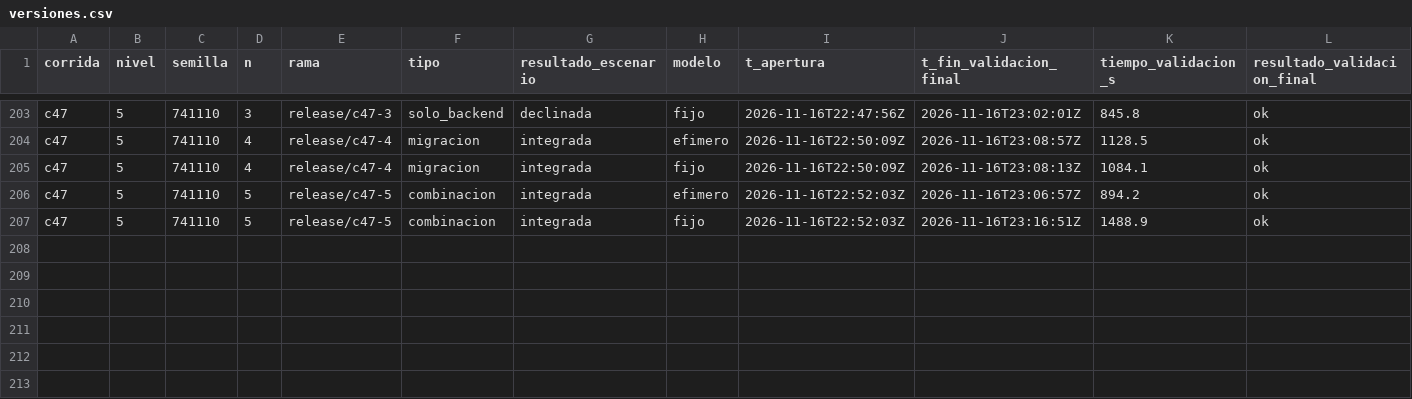
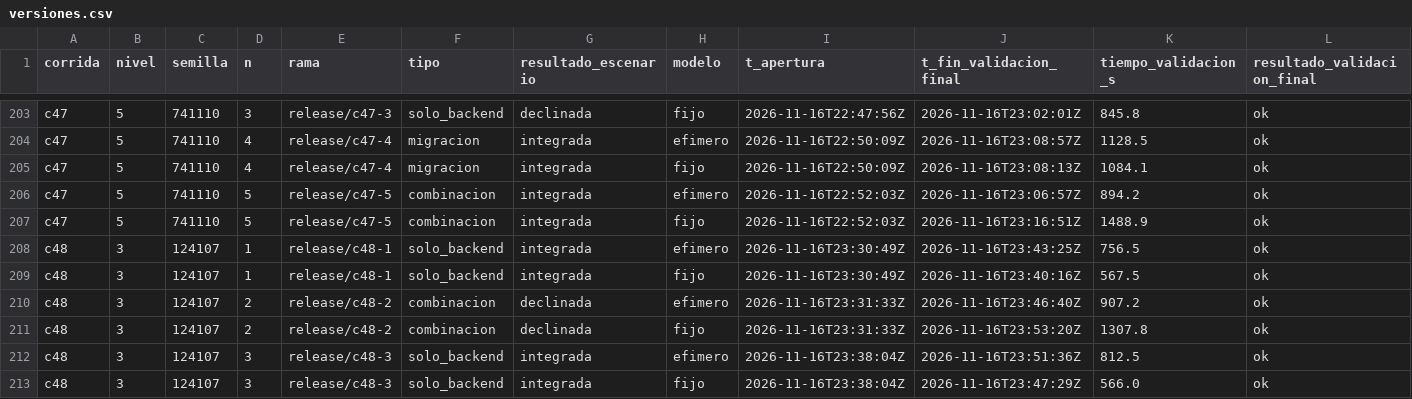
Before and after one commit to tesis-entornos/tesis-generador, a CSV file: datos/versiones.csv, drawn as a sheet; only a part is shown, gaps mark what is left out; rows hold the shown columns only; the diff names each change by its address in the sheet, - before the commit and + after, or states it on an @@ line.

```diff
--- a/datos/versiones.csv
+++ b/datos/versiones.csv
+row 208: c48 | 3 | 124107 | 1 | release/c48-1 | solo_backend | integrada | efimero | 2026-11-16T23:30:49Z | 2026-11-16T23:43:25Z | 756.5 | ok
+row 209: c48 | 3 | 124107 | 1 | release/c48-1 | solo_backend | integrada | fijo | 2026-11-16T23:30:49Z | 2026-11-16T23:40:16Z | 567.5 | ok
+row 210: c48 | 3 | 124107 | 2 | release/c48-2 | combinacion | declinada | efimero | 2026-11-16T23:31:33Z | 2026-11-16T23:46:40Z | 907.2 | ok
+row 211: c48 | 3 | 124107 | 2 | release/c48-2 | combinacion | declinada | fijo | 2026-11-16T23:31:33Z | 2026-11-16T23:53:20Z | 1307.8 | ok
+row 212: c48 | 3 | 124107 | 3 | release/c48-3 | solo_backend | integrada | efimero | 2026-11-16T23:38:04Z | 2026-11-16T23:51:36Z | 812.5 | ok
+row 213: c48 | 3 | 124107 | 3 | release/c48-3 | solo_backend | integrada | fijo | 2026-11-16T23:38:04Z | 2026-11-16T23:47:29Z | 566.0 | ok
```
Also changed, not shown: datos/corridas.csv, 7 other files.
